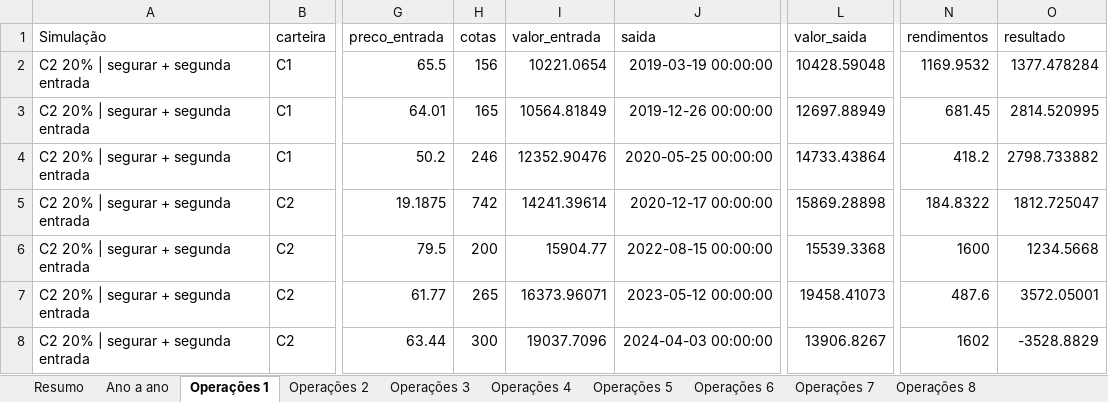
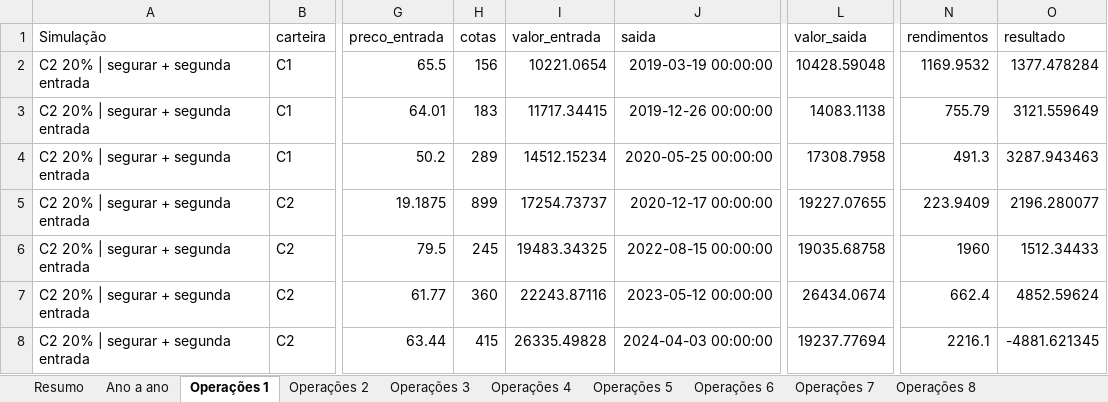
Before and after one commit to minorfurymusic/JPSchool-AI_Antigravity, an Excel workbook: planilhas/kairi_um_fundo.xlsx, sheet Operações 1, drawn as a sheet; only a part is shown, gaps mark what is left out; values as stored, in another font and other column widths than the file's, no borders; the diff covers the shown part only; the diff names each change by its address in the sheet, - before the commit and + after, or states it on an @@ line.

```diff
--- a/planilhas/kairi_um_fundo.xlsx (sheet Operações 1)
+++ b/planilhas/kairi_um_fundo.xlsx (sheet Operações 1)
-H3 (cotas): 165
+H3 (cotas): 183
-I3 (valor_entrada): 10564.81849
+I3 (valor_entrada): 11717.34415
-L3 (valor_saida): 12697.88949
+L3 (valor_saida): 14083.1138
-N3 (rendimentos): 681.45
+N3 (rendimentos): 755.79
-O3 (resultado): 2814.520995
+O3 (resultado): 3121.559649
-H4 (cotas): 246
+H4 (cotas): 289
-I4 (valor_entrada): 12352.90476
+I4 (valor_entrada): 14512.15234
-L4 (valor_saida): 14733.43864
+L4 (valor_saida): 17308.7958
-N4 (rendimentos): 418.2
+N4 (rendimentos): 491.3
-O4 (resultado): 2798.733882
+O4 (resultado): 3287.943463
-H5 (cotas): 742
+H5 (cotas): 899
-I5 (valor_entrada): 14241.39614
+I5 (valor_entrada): 17254.73737
-L5 (valor_saida): 15869.28898
+L5 (valor_saida): 19227.07655
-N5 (rendimentos): 184.8322
+N5 (rendimentos): 223.9409
-O5 (resultado): 1812.725047
+O5 (resultado): 2196.280077
-H6 (cotas): 200
+H6 (cotas): 245
-I6 (valor_entrada): 15904.77
+I6 (valor_entrada): 19483.34325
-L6 (valor_saida): 15539.3368
+L6 (valor_saida): 19035.68758
-N6 (rendimentos): 1600
+N6 (rendimentos): 1960
-O6 (resultado): 1234.5668
+O6 (resultado): 1512.34433
-H7 (cotas): 265
+H7 (cotas): 360
-I7 (valor_entrada): 16373.96071
+I7 (valor_entrada): 22243.87116
-L7 (valor_saida): 19458.41073
+L7 (valor_saida): 26434.0674
-N7 (rendimentos): 487.6
+N7 (rendimentos): 662.4
-O7 (resultado): 3572.05001
+O7 (resultado): 4852.59624
-H8 (cotas): 300
+H8 (cotas): 415
-I8 (valor_entrada): 19037.7096
+I8 (valor_entrada): 26335.49828
-L8 (valor_saida): 13906.8267
+L8 (valor_saida): 19237.77694
-N8 (rendimentos): 1602
+N8 (rendimentos): 2216.1
-O8 (resultado): -3528.8829
+O8 (resultado): -4881.621345
```
Also changed, not shown: 11 edited cells elsewhere in this sheet, sheet Patrimônio dia a dia, sheet Ano a ano, sheet Resumo, sheet Operações 5, sheet Operações 6, sheet Operações 7, 4 more sheets, 8 other files.
